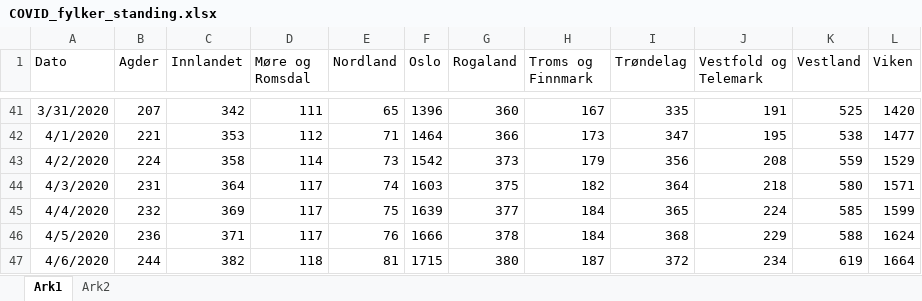
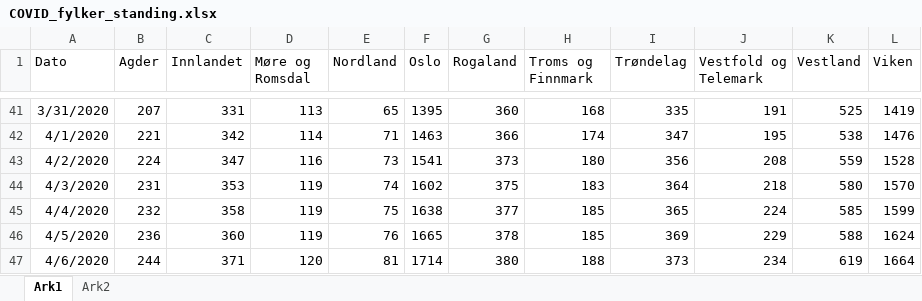
Before and after one commit to NRVA/COVID19_Norge, an Excel workbook: COVID_fylker_standing.xlsx, sheet Ark1, drawn as a sheet; only a part is shown, gaps mark what is left out; values as stored, in another font and other column widths than the file's, no borders; the diff covers the shown part only; the diff names each change by its address in the sheet, - before the commit and + after, or states it on an @@ line.

```diff
--- a/COVID_fylker_standing.xlsx (sheet Ark1)
+++ b/COVID_fylker_standing.xlsx (sheet Ark1)
-C41 (Innlandet): 342
+C41 (Innlandet): 331
-D41 (Møre og Romsdal): 111
+D41 (Møre og Romsdal): 113
-F41 (Oslo): 1396
+F41 (Oslo): 1395
-H41 (Troms og Finnmark): 167
+H41 (Troms og Finnmark): 168
-L41 (Viken): 1420
+L41 (Viken): 1419
-C42 (Innlandet): 353
+C42 (Innlandet): 342
-D42 (Møre og Romsdal): 112
+D42 (Møre og Romsdal): 114
-F42 (Oslo): 1464
+F42 (Oslo): 1463
-H42 (Troms og Finnmark): 173
+H42 (Troms og Finnmark): 174
-L42 (Viken): 1477
+L42 (Viken): 1476
-C43 (Innlandet): 358
+C43 (Innlandet): 347
-D43 (Møre og Romsdal): 114
+D43 (Møre og Romsdal): 116
-F43 (Oslo): 1542
+F43 (Oslo): 1541
-H43 (Troms og Finnmark): 179
+H43 (Troms og Finnmark): 180
-L43 (Viken): 1529
+L43 (Viken): 1528
-C44 (Innlandet): 364
+C44 (Innlandet): 353
-D44:D46 (Møre og Romsdal): 117
+D44:D46 (Møre og Romsdal): 119
-F44 (Oslo): 1603
+F44 (Oslo): 1602
-H44 (Troms og Finnmark): 182
+H44 (Troms og Finnmark): 183
-L44 (Viken): 1571
+L44 (Viken): 1570
-C45 (Innlandet): 369
+C45 (Innlandet): 358
-F45 (Oslo): 1639
+F45 (Oslo): 1638
-H45:H46 (Troms og Finnmark): 184
+H45:H46 (Troms og Finnmark): 185
-C46 (Innlandet): 371
+C46 (Innlandet): 360
-F46 (Oslo): 1666
+F46 (Oslo): 1665
-I46 (Trøndelag): 368
+I46 (Trøndelag): 369
-C47 (Innlandet): 382
+C47 (Innlandet): 371
-D47 (Møre og Romsdal): 118
+D47 (Møre og Romsdal): 120
-F47 (Oslo): 1715
+F47 (Oslo): 1714
-H47 (Troms og Finnmark): 187
+H47 (Troms og Finnmark): 188
-I47 (Trøndelag): 372
+I47 (Trøndelag): 373
```
Also changed, not shown: 17 added rows and 687 edited cells elsewhere in this sheet, sheet Ark2, 1 other file.
